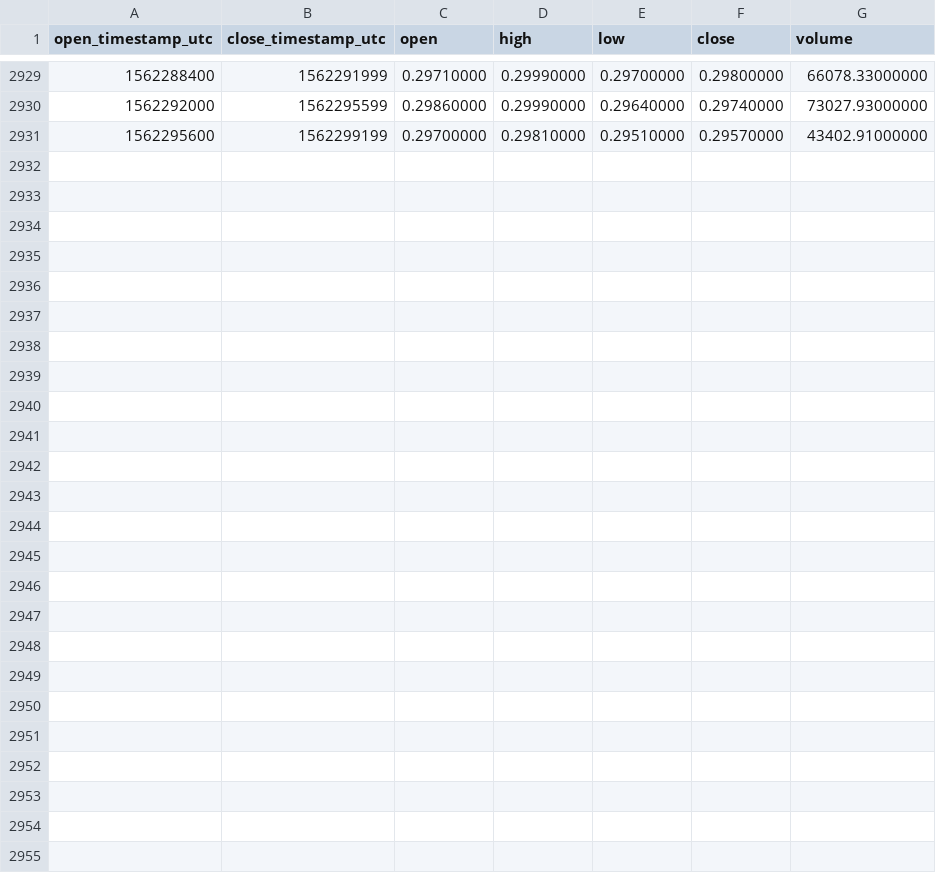
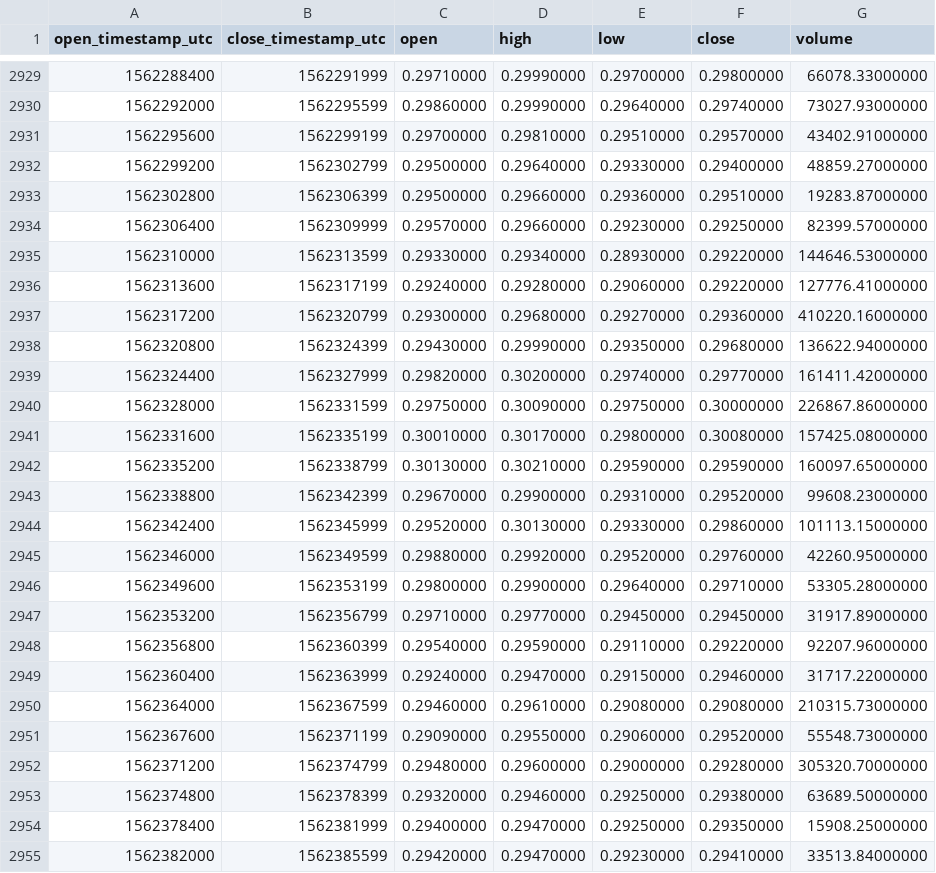
Before and after one commit to cryptobigbro/binance-BATUSDT, a CSV file: binance-BATUSDT-1h.csv, drawn as a sheet; only a part is shown, gaps mark what is left out.

Commit message:
Update OHLCV data.

```diff
--- a/binance-BATUSDT-1h.csv
+++ b/binance-BATUSDT-1h.csv
@@ -2931 +2931,25 @@ open_timestamp_utc,close_timestamp_utc,open,high,low,close,volume
 1562295600,1562299199,0.29700000,0.29810000,0.29510000,0.29570000,43402.91000000
+1562299200,1562302799,0.29500000,0.29640000,0.29330000,0.29400000,48859.27000000
+1562302800,1562306399,0.29500000,0.29660000,0.29360000,0.29510000,19283.87000000
+1562306400,1562309999,0.29570000,0.29660000,0.29230000,0.29250000,82399.57000000
+1562310000,1562313599,0.29330000,0.29340000,0.28930000,0.29220000,144646.53000000
+1562313600,1562317199,0.29240000,0.29280000,0.29060000,0.29220000,127776.41000000
+1562317200,1562320799,0.29300000,0.29680000,0.29270000,0.29360000,410220.16000000
+1562320800,1562324399,0.29430000,0.29990000,0.29350000,0.29680000,136622.94000000
+1562324400,1562327999,0.29820000,0.30200000,0.29740000,0.29770000,161411.42000000
+1562328000,1562331599,0.29750000,0.30090000,0.29750000,0.30000000,226867.86000000
+1562331600,1562335199,0.30010000,0.30170000,0.29800000,0.30080000,157425.08000000
+1562335200,1562338799,0.30130000,0.30210000,0.29590000,0.29590000,160097.65000000
+1562338800,1562342399,0.29670000,0.29900000,0.29310000,0.29520000,99608.23000000
+1562342400,1562345999,0.29520000,0.30130000,0.29330000,0.29860000,101113.15000000
+1562346000,1562349599,0.29880000,0.29920000,0.29520000,0.29760000,42260.95000000
+1562349600,1562353199,0.29800000,0.29900000,0.29640000,0.29710000,53305.28000000
+1562353200,1562356799,0.29710000,0.29770000,0.29450000,0.29450000,31917.89000000
+1562356800,1562360399,0.29540000,0.29590000,0.29110000,0.29220000,92207.96000000
+1562360400,1562363999,0.29240000,0.29470000,0.29150000,0.29460000,31717.22000000
+1562364000,1562367599,0.29460000,0.29610000,0.29080000,0.29080000,210315.73000000
+1562367600,1562371199,0.29090000,0.29550000,0.29060000,0.29520000,55548.73000000
+1562371200,1562374799,0.29480000,0.29600000,0.29000000,0.29280000,305320.70000000
+1562374800,1562378399,0.29320000,0.29460000,0.29250000,0.29380000,63689.50000000
+1562378400,1562381999,0.29400000,0.29470000,0.29250000,0.29350000,15908.25000000
+1562382000,1562385599,0.29420000,0.29470000,0.29230000,0.29410000,33513.84000000
```
Also changed, not shown: binance-BATUSDT-1d.csv.
